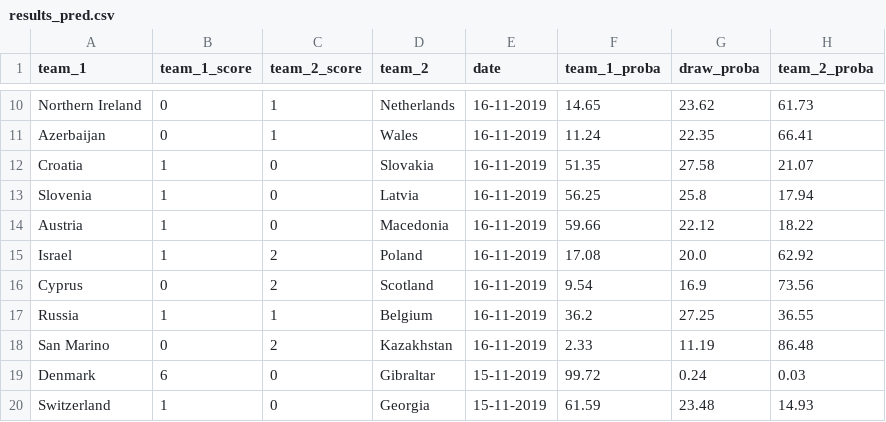
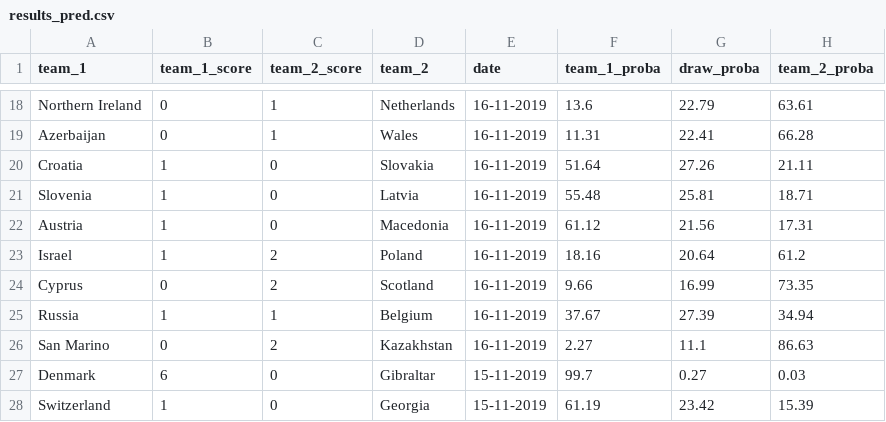
Before and after one commit to Nathanlauga/football-python-flask-app, a CSV file: app/data/results_pred.csv, drawn as a sheet; only a part is shown, gaps mark what is left out; addresses are those after the commit; the diff covers the shown part only; the diff names each change by its address in the sheet, - before the commit and + after, or states it on an @@ line.

Commit message:
Update: results csv, Add: synonyms json, Remove: print for heroku

```diff
--- a/app/data/results_pred.csv
+++ b/app/data/results_pred.csv
-F18 (team_1_proba): 14.65
+F18 (team_1_proba): 13.6
-G18 (draw_proba): 23.62
+G18 (draw_proba): 22.79
-H18 (team_2_proba): 61.73
+H18 (team_2_proba): 63.61
-F19 (team_1_proba): 11.24
+F19 (team_1_proba): 11.31
-G19 (draw_proba): 22.35
+G19 (draw_proba): 22.41
-H19 (team_2_proba): 66.41
+H19 (team_2_proba): 66.28
-F20 (team_1_proba): 51.35
+F20 (team_1_proba): 51.64
-G20 (draw_proba): 27.58
+G20 (draw_proba): 27.26
-H20 (team_2_proba): 21.07
+H20 (team_2_proba): 21.11
-F21 (team_1_proba): 56.25
+F21 (team_1_proba): 55.48
-G21 (draw_proba): 25.8
+G21 (draw_proba): 25.81
-H21 (team_2_proba): 17.94
+H21 (team_2_proba): 18.71
-F22 (team_1_proba): 59.66
+F22 (team_1_proba): 61.12
-G22 (draw_proba): 22.12
+G22 (draw_proba): 21.56
-H22 (team_2_proba): 18.22
+H22 (team_2_proba): 17.31
-F23 (team_1_proba): 17.08
+F23 (team_1_proba): 18.16
-G23 (draw_proba): 20.0
+G23 (draw_proba): 20.64
-H23 (team_2_proba): 62.92
+H23 (team_2_proba): 61.2
-F24 (team_1_proba): 9.54
+F24 (team_1_proba): 9.66
-G24 (draw_proba): 16.9
+G24 (draw_proba): 16.99
-H24 (team_2_proba): 73.56
+H24 (team_2_proba): 73.35
-F25 (team_1_proba): 36.2
+F25 (team_1_proba): 37.67
-G25 (draw_proba): 27.25
+G25 (draw_proba): 27.39
-H25 (team_2_proba): 36.55
+H25 (team_2_proba): 34.94
-F26 (team_1_proba): 2.33
+F26 (team_1_proba): 2.27
-G26 (draw_proba): 11.19
+G26 (draw_proba): 11.1
-H26 (team_2_proba): 86.48
+H26 (team_2_proba): 86.63
-F27 (team_1_proba): 99.72
+F27 (team_1_proba): 99.7
-G27 (draw_proba): 0.24
+G27 (draw_proba): 0.27
-F28 (team_1_proba): 61.59
+F28 (team_1_proba): 61.19
-G28 (draw_proba): 23.48
+G28 (draw_proba): 23.42
-H28 (team_2_proba): 14.93
+H28 (team_2_proba): 15.39
```
Also changed, not shown: 8 added rows and 61 edited cells elsewhere in this file, app/data/results.csv, 4 other files.
